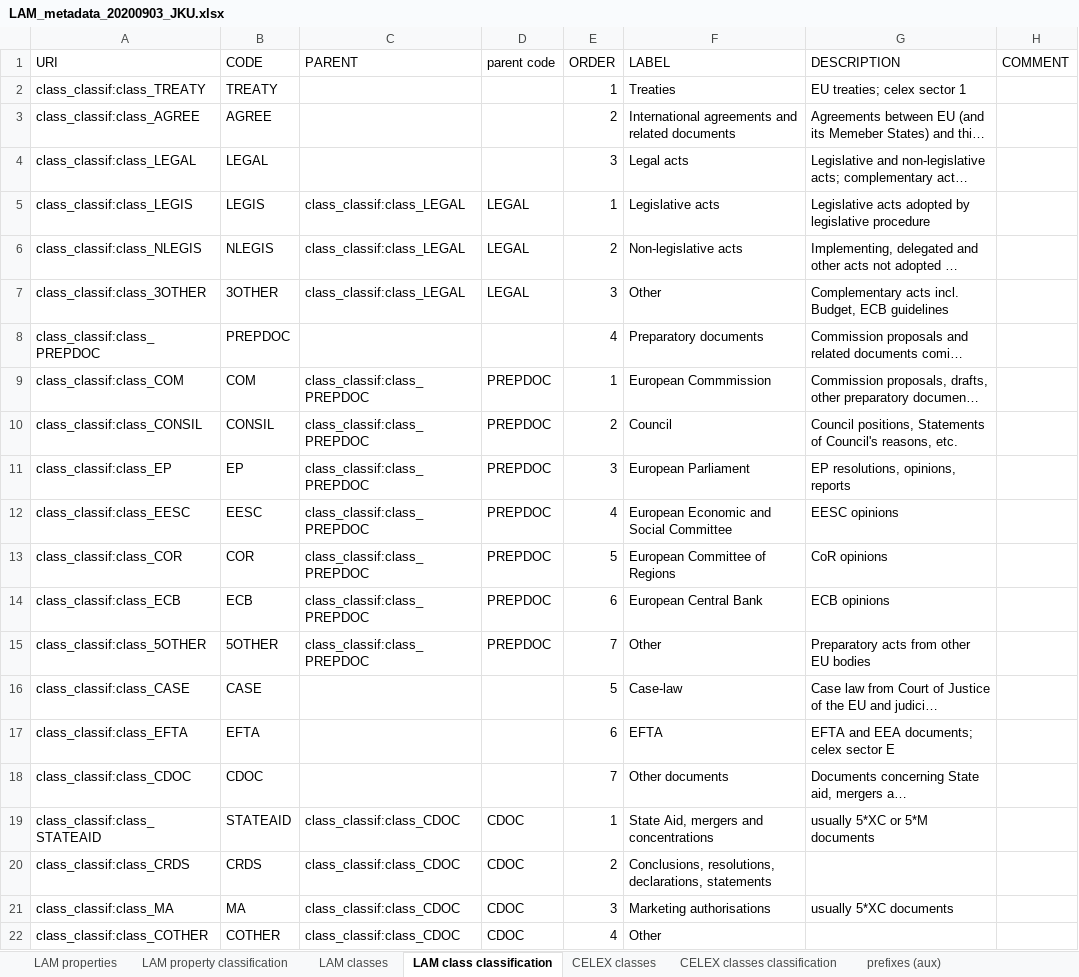
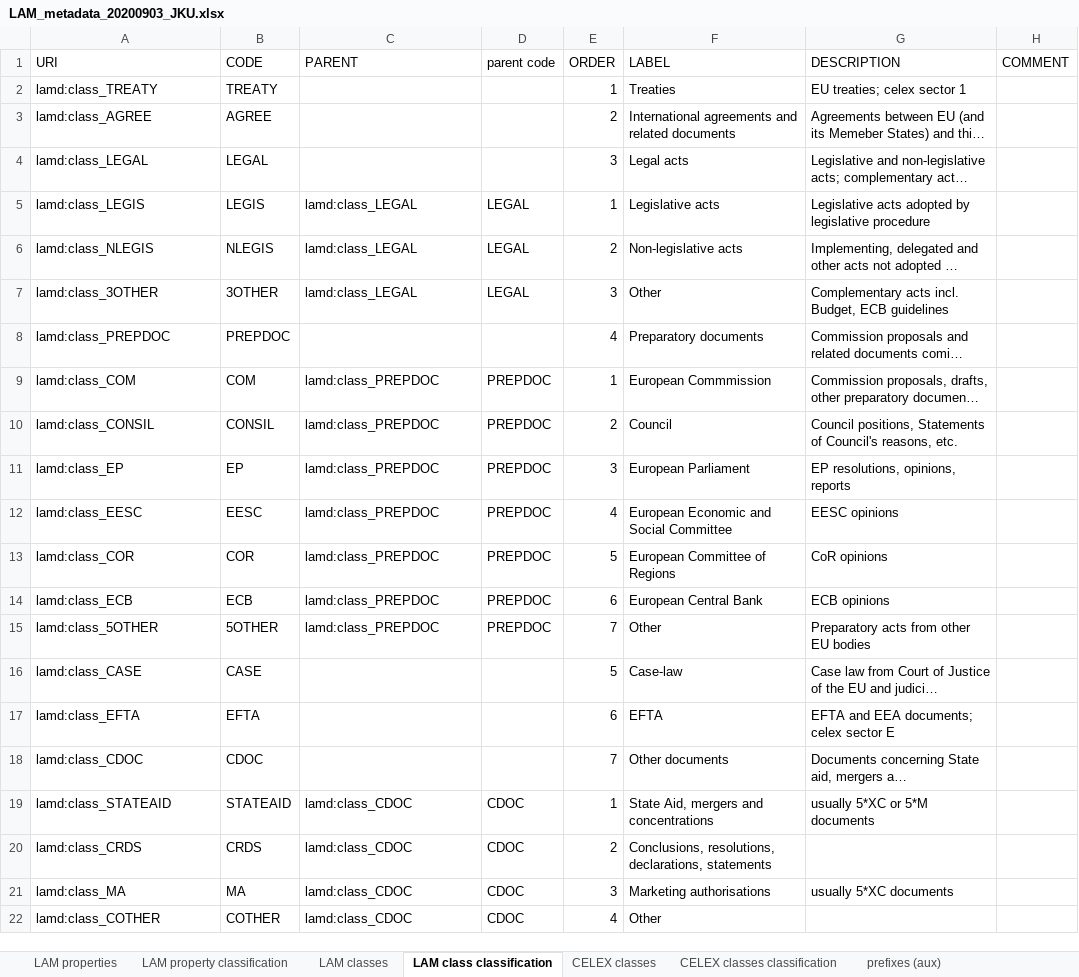
Before and after one commit to meaningfy-ws/lam4vb3, an Excel workbook: resources/input_workbook/LAM_metadata_20200903_JKU.xlsx, sheet LAM class classification, drawn as a sheet; long unchanged cells end in …; values as stored, in another font and other column widths than the file's, no borders; the diff names each change by its address in the sheet, - before the commit and + after, or states it on an @@ line.

```diff
--- a/resources/input_workbook/LAM_metadata_20200903_JKU.xlsx (sheet LAM class classification)
+++ b/resources/input_workbook/LAM_metadata_20200903_JKU.xlsx (sheet LAM class classification)
-A2 (URI): class_classif:class_TREATY
+A2 (URI): lamd:class_TREATY
-A3 (URI): class_classif:class_AGREE
+A3 (URI): lamd:class_AGREE
-A4 (URI): class_classif:class_LEGAL
+A4 (URI): lamd:class_LEGAL
-A5 (URI): class_classif:class_LEGIS
+A5 (URI): lamd:class_LEGIS
-C5:C7 (PARENT): class_classif:class_LEGAL
+C5:C7 (PARENT): lamd:class_LEGAL
-A6 (URI): class_classif:class_NLEGIS
+A6 (URI): lamd:class_NLEGIS
-A7 (URI): class_classif:class_3OTHER
+A7 (URI): lamd:class_3OTHER
-A8 (URI): class_classif:class_PREPDOC
+A8 (URI): lamd:class_PREPDOC
-A9 (URI): class_classif:class_COM
+A9 (URI): lamd:class_COM
-C9:C15 (PARENT): class_classif:class_PREPDOC
+C9:C15 (PARENT): lamd:class_PREPDOC
-A10 (URI): class_classif:class_CONSIL
+A10 (URI): lamd:class_CONSIL
-A11 (URI): class_classif:class_EP
+A11 (URI): lamd:class_EP
-A12 (URI): class_classif:class_EESC
+A12 (URI): lamd:class_EESC
-A13 (URI): class_classif:class_COR
+A13 (URI): lamd:class_COR
-A14 (URI): class_classif:class_ECB
+A14 (URI): lamd:class_ECB
-A15 (URI): class_classif:class_5OTHER
+A15 (URI): lamd:class_5OTHER
-A16 (URI): class_classif:class_CASE
+A16 (URI): lamd:class_CASE
-A17 (URI): class_classif:class_EFTA
+A17 (URI): lamd:class_EFTA
-A18 (URI): class_classif:class_CDOC
+A18 (URI): lamd:class_CDOC
-A19 (URI): class_classif:class_STATEAID
+A19 (URI): lamd:class_STATEAID
-C19:C22 (PARENT): class_classif:class_CDOC
+C19:C22 (PARENT): lamd:class_CDOC
-A20 (URI): class_classif:class_CRDS
+A20 (URI): lamd:class_CRDS
-A21 (URI): class_classif:class_MA
+A21 (URI): lamd:class_MA
-A22 (URI): class_classif:class_COTHER
+A22 (URI): lamd:class_COTHER
```
Also changed, not shown: sheet CELEX classes classification, sheet prefixes (aux), formulas that keep their value, charts or pictures, 3 other files.
